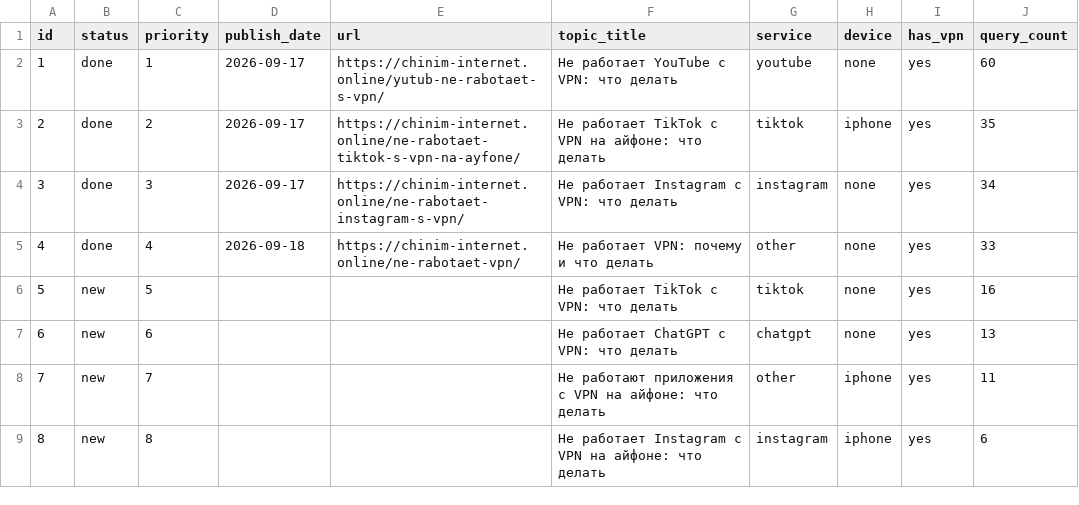
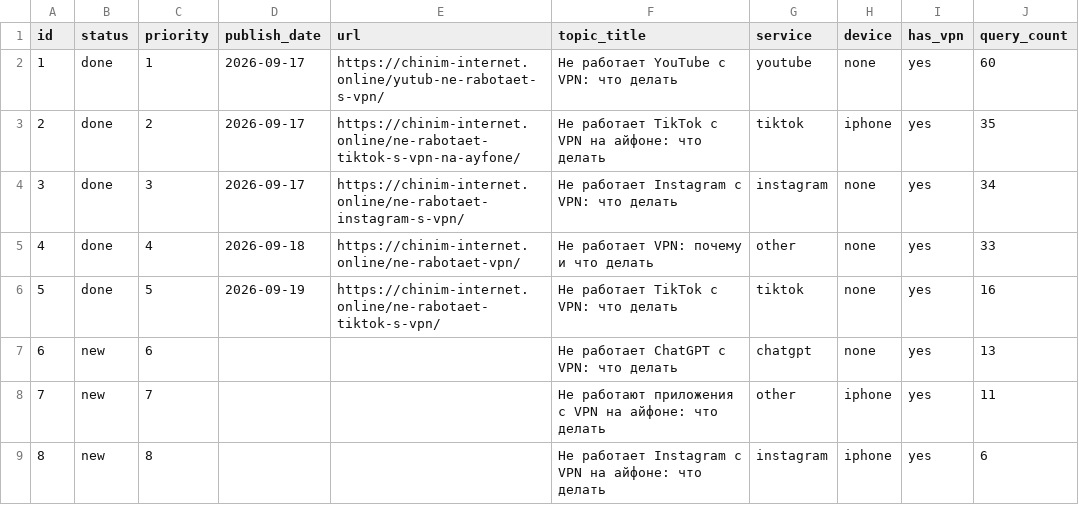
Before and after one commit to vlad5595/chinim-internet, a CSV file: topics_queue.csv, drawn as a sheet; only a part is shown; the diff names each change by its address in the sheet, - before the commit and + after, or states it on an @@ line.

```diff
--- a/topics_queue.csv
+++ b/topics_queue.csv
-B6 (status): new
+B6 (status): done
-D6 (publish_date): (empty)
+D6 (publish_date): 2026-09-19
-E6 (url): (empty)
+E6 (url): https://chinim-internet.online/ne-rabotaet-tiktok-s-vpn/
```
Also changed, not shown: 1 other file.
